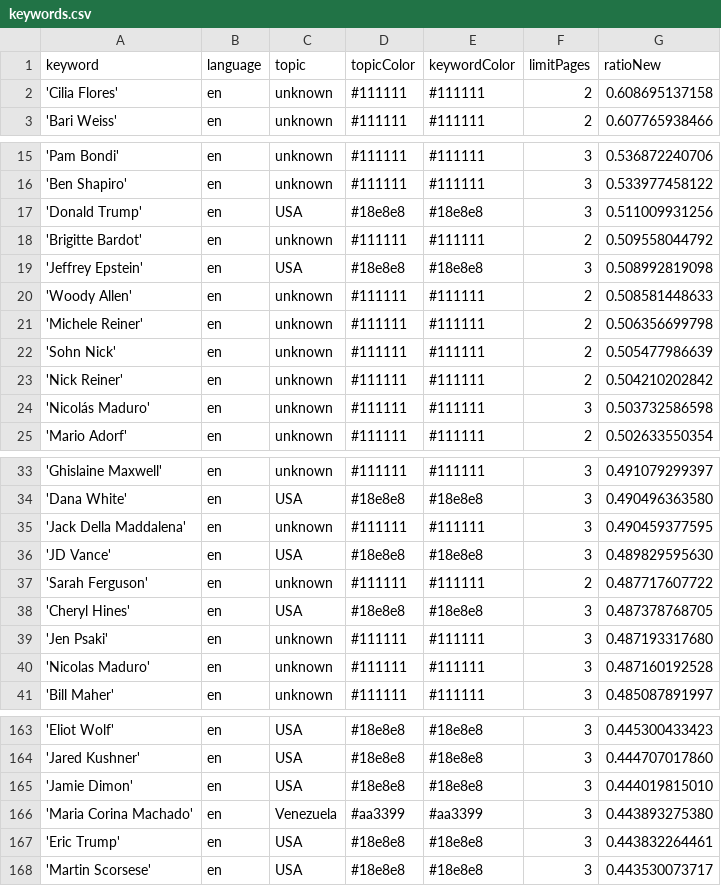
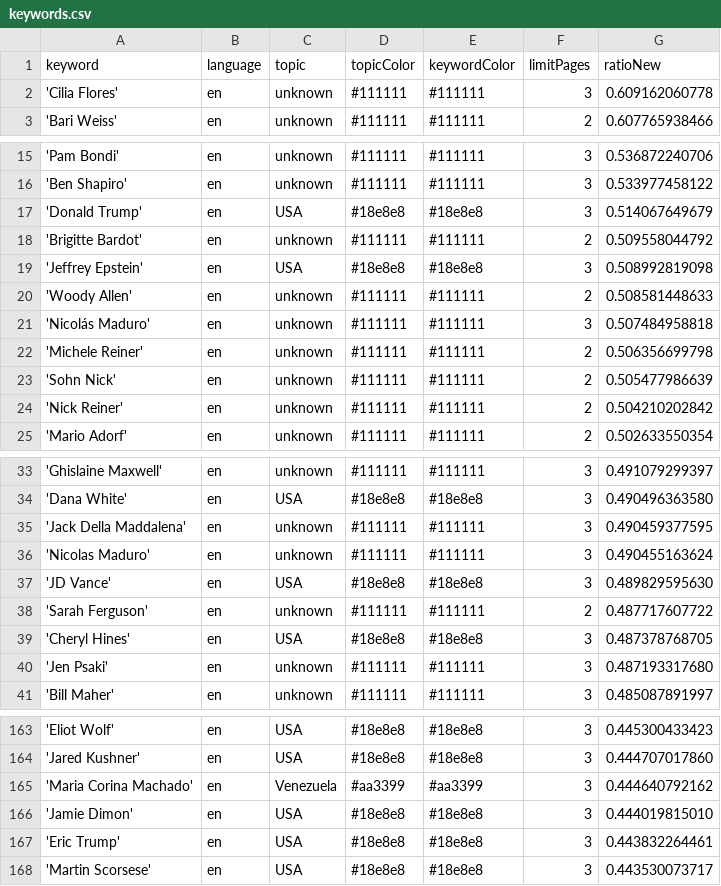
Before and after one commit to JoPhi24-news/peopleWhisperer, a CSV file: keywords.csv, drawn as a sheet; only a part is shown, gaps mark what is left out.

```diff
--- a/keywords.csv
+++ b/keywords.csv
@@ -1,3 +1,3 @@
 keyword,language,topic,topicColor,keywordColor,limitPages,ratioNew
-'Cilia Flores',en,unknown,#111111,#111111,2,0.608695137158
+'Cilia Flores',en,unknown,#111111,#111111,3,0.609162060778
 'Bari Weiss',en,unknown,#111111,#111111,2,0.607765938466
@@ -16,3 +16,3 @@ keyword,language,topic,topicColor,keywordColor,limitPages,ratioNew
 'Ben Shapiro',en,unknown,#111111,#111111,3,0.533977458122
-'Donald Trump',en,USA,#18e8e8,#18e8e8,3,0.511009931256
+'Donald Trump',en,USA,#18e8e8,#18e8e8,3,0.514067649679
 'Brigitte Bardot',en,unknown,#111111,#111111,2,0.509558044792
@@ -20,2 +20,3 @@ keyword,language,topic,topicColor,keywordColor,limitPages,ratioNew
 'Woody Allen',en,unknown,#111111,#111111,2,0.508581448633
+'Nicolás Maduro',en,unknown,#111111,#111111,3,0.507484958818
 'Michele Reiner',en,unknown,#111111,#111111,2,0.506356699798
@@ -23,3 +24,2 @@ keyword,language,topic,topicColor,keywordColor,limitPages,ratioNew
 'Nick Reiner',en,unknown,#111111,#111111,2,0.504210202842
-'Nicolás Maduro',en,unknown,#111111,#111111,3,0.503732586598
 'Mario Adorf',en,unknown,#111111,#111111,2,0.502633550354
@@ -35,2 +35,3 @@ keyword,language,topic,topicColor,keywordColor,limitPages,ratioNew
 'Jack Della Maddalena',en,unknown,#111111,#111111,3,0.490459377595
+'Nicolas Maduro',en,unknown,#111111,#111111,3,0.490455163624
 'JD Vance',en,USA,#18e8e8,#18e8e8,3,0.489829595630
@@ -39,3 +40,2 @@ keyword,language,topic,topicColor,keywordColor,limitPages,ratioNew
 'Jen Psaki',en,unknown,#111111,#111111,3,0.487193317680
-'Nicolas Maduro',en,unknown,#111111,#111111,3,0.487160192528
 'Bill Maher',en,unknown,#111111,#111111,3,0.485087891997
@@ -164,4 +164,4 @@ keyword,language,topic,topicColor,keywordColor,limitPages,ratioNew
 'Jared Kushner',en,USA,#18e8e8,#18e8e8,3,0.444707017860
+'Maria Corina Machado',en,Venezuela,#aa3399,#aa3399,3,0.444640792162
 'Jamie Dimon',en,USA,#18e8e8,#18e8e8,3,0.444019815010
-'Maria Corina Machado',en,Venezuela,#aa3399,#aa3399,3,0.443893275380
 'Eric Trump',en,USA,#18e8e8,#18e8e8,3,0.443832264461
```
Also changed, not shown: 1 other file.
